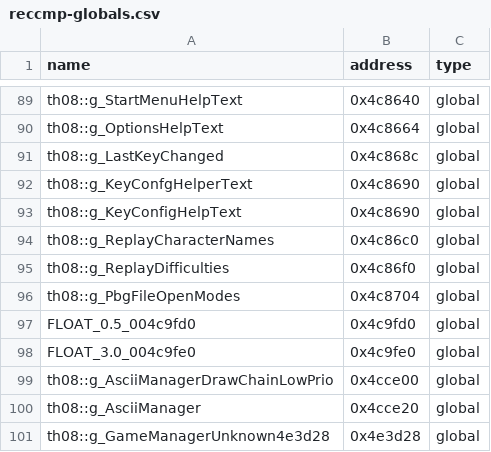
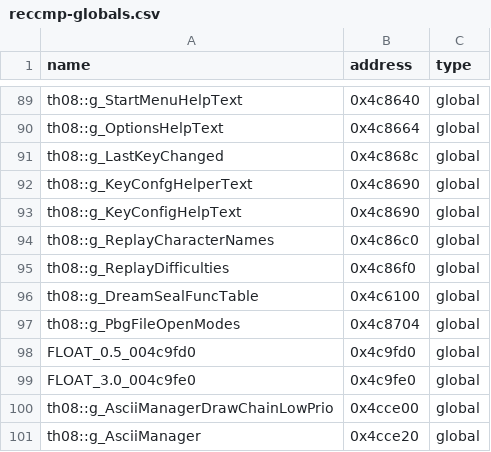
Before and after one commit to Swiizyu/th08, a CSV file: config/reccmp-globals.csv, drawn as a sheet; only a part is shown, gaps mark what is left out; the shorter side is filled out with more unchanged rows; the diff names each change by its address in the sheet, - before the commit and + after, or states it on an @@ line.

Commit message:
c910: full decode (Dream Seal Blink bomb) — reuse verified c010 dialect; absolute-anchored g_DreamSealFuncTable@0x4c6100; &>=40/%20/nested pos3+color+e2 scope staircase; watch: c910/e780/eb50/MusicRoom::AddedCallback
Co-authored-by: arena-agent <297053741+arena-agent@users.noreply.github.com>

```diff
--- a/config/reccmp-globals.csv
+++ b/config/reccmp-globals.csv
+row 96: th08::g_DreamSealFuncTable | 0x4c6100 | global
```
Also changed, not shown: config/globals.csv, 3 other files.
